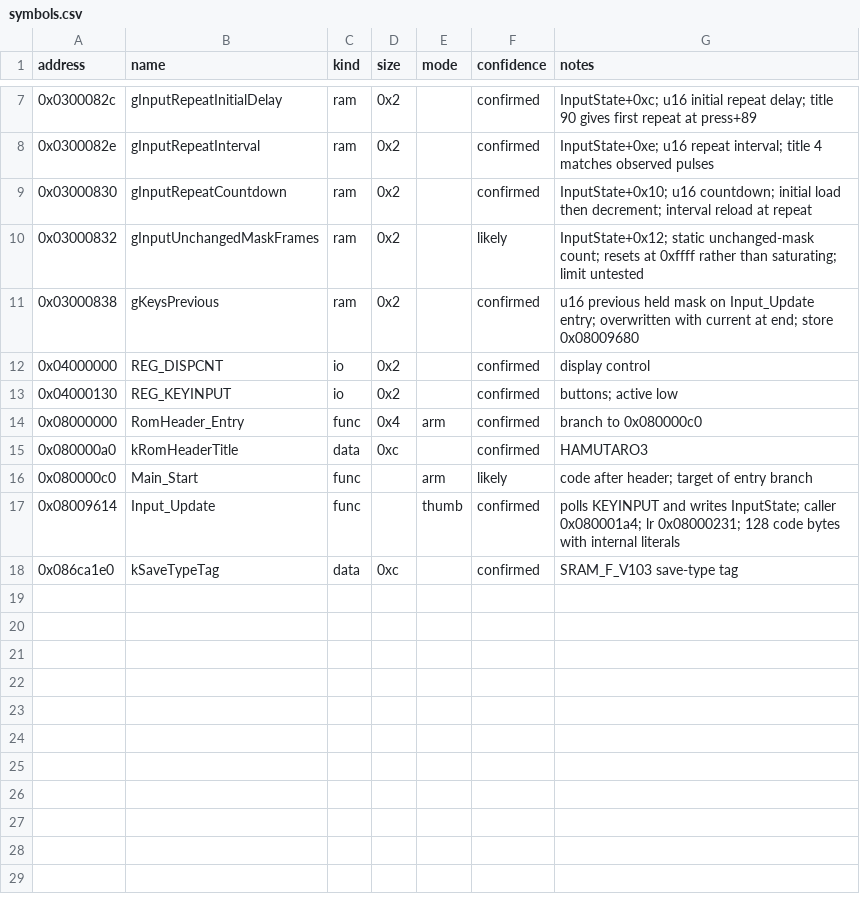
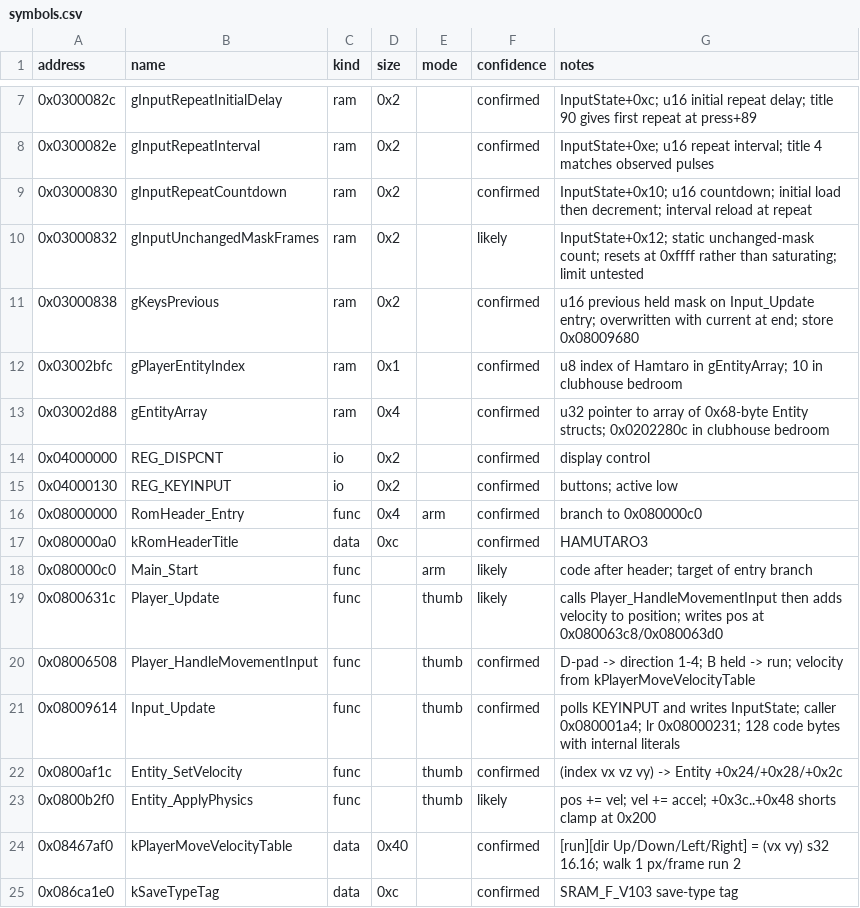
Before and after one commit to tamayaren/hamtaro-hamham-modding, a CSV file: kb/symbols.csv, drawn as a sheet; only a part is shown, gaps mark what is left out; the diff names each change by its address in the sheet, - before the commit and + after, or states it on an @@ line.

```diff
--- a/kb/symbols.csv
+++ b/kb/symbols.csv
+row 12: 0x03002bfc | gPlayerEntityIndex | ram | 0x1 |  | confirmed | u8 index of Hamtaro in gEntityArray; 10 in clubhouse bedroom
+row 13: 0x03002d88 | gEntityArray | ram | 0x4 |  | confirmed | u32 pointer to array of 0x68-byte Entity structs; 0x0202280c in clubhouse bedroom
+row 19: 0x0800631c | Player_Update | func |  | thumb | likely | calls Player_HandleMovementInput then adds velocity to position; writes pos at 0x080063c8/0x080063d0
+row 20: 0x08006508 | Player_HandleMovementInput | func |  | thumb | confirmed | D-pad -> direction 1-4; B held -> run; velocity from kPlayerMoveVelocityTable
+row 22: 0x0800af1c | Entity_SetVelocity | func |  | thumb | confirmed | (index vx vz vy) -> Entity +0x24/+0x28/+0x2c
+row 23: 0x0800b2f0 | Entity_ApplyPhysics | func |  | thumb | likely | pos += vel; vel += accel; +0x3c..+0x48 shorts clamp at 0x200
+row 24: 0x08467af0 | kPlayerMoveVelocityTable | data | 0x40 |  | confirmed | [run][dir Up/Down/Left/Right] = (vx vy) s32 16.16; walk 1 px/frame run 2
```
Also changed, not shown: 5 other files.
